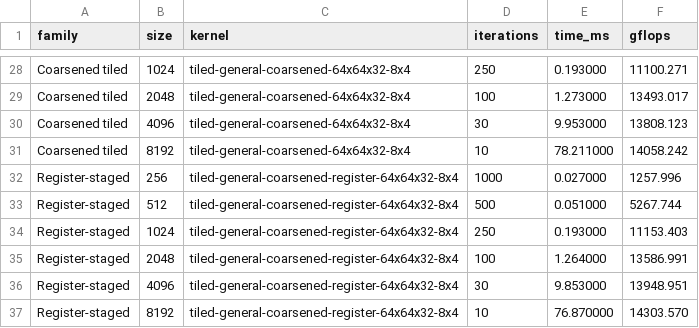
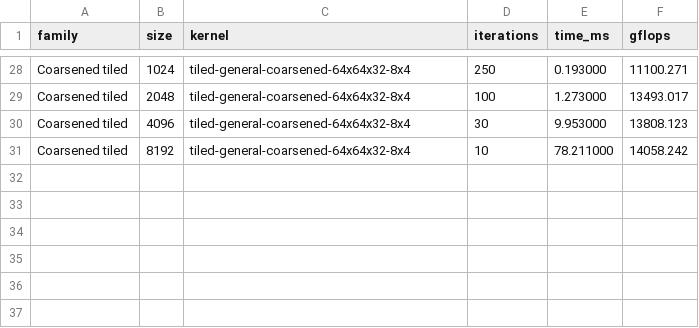
Before and after one commit to samlyme/my_sgemm, a CSV file: benchmarks/plots/best_by_family.csv, drawn as a sheet; only a part is shown, gaps mark what is left out.

```diff
--- a/benchmarks/plots/best_by_family.csv
+++ b/benchmarks/plots/best_by_family.csv
@@ -31,7 +31 @@ Coarsened tiled,4096,tiled-general-coarsened-64x64x32-8x4,30,9.953000,13808.123
 Coarsened tiled,8192,tiled-general-coarsened-64x64x32-8x4,10,78.211000,14058.242
-Register-staged,256,tiled-general-coarsened-register-64x64x32-8x4,1000,0.027000,1257.996
-Register-staged,512,tiled-general-coarsened-register-64x64x32-8x4,500,0.051000,5267.744
-Register-staged,1024,tiled-general-coarsened-register-64x64x32-8x4,250,0.193000,11153.403
-Register-staged,2048,tiled-general-coarsened-register-64x64x32-8x4,100,1.264000,13586.991
-Register-staged,4096,tiled-general-coarsened-register-64x64x32-8x4,30,9.853000,13948.951
-Register-staged,8192,tiled-general-coarsened-register-64x64x32-8x4,10,76.870000,14303.570
```
Also changed, not shown: benchmarks/sweep.csv, 10 other files.
